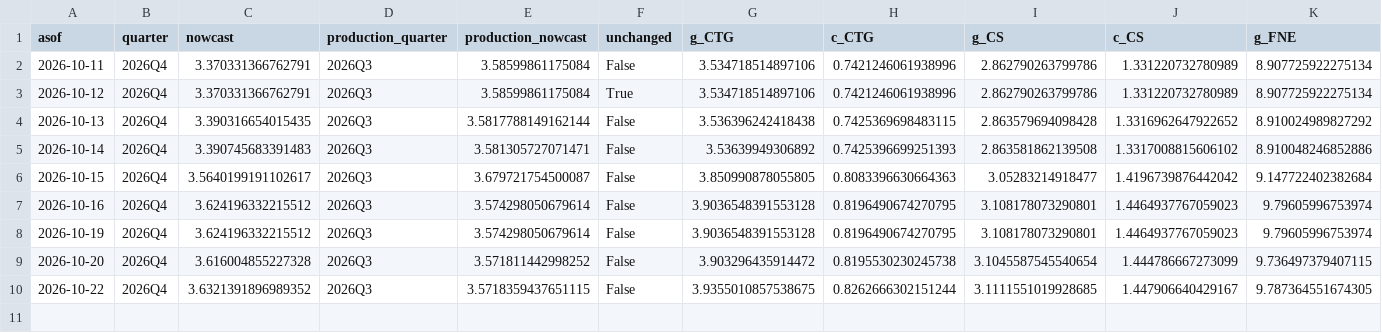
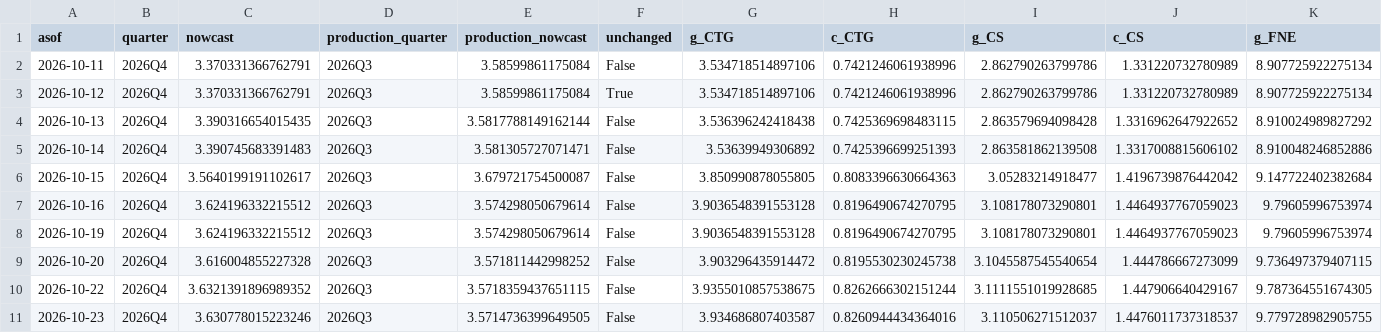
Before and after one commit to michaeltkiley/gdpnow-replication, a CSV file: docs/data/next/history.csv, drawn as a sheet; only a part is shown; rows hold the shown columns only; the diff names each change by its address in the sheet, - before the commit and + after, or states it on an @@ line.

```diff
--- a/docs/data/next/history.csv
+++ b/docs/data/next/history.csv
+row 11: 2026-10-23 | 2026Q4 | 3.630778015223246 | 2026Q3 | 3.5714736399649505 | False | 3.934686807403587 | 0.8260944434364016 | 3.110506271512037 | 1.4476011737318537 | 9.779728982905755
```
Also changed, not shown: docs/data/history.csv, 4 other files.
